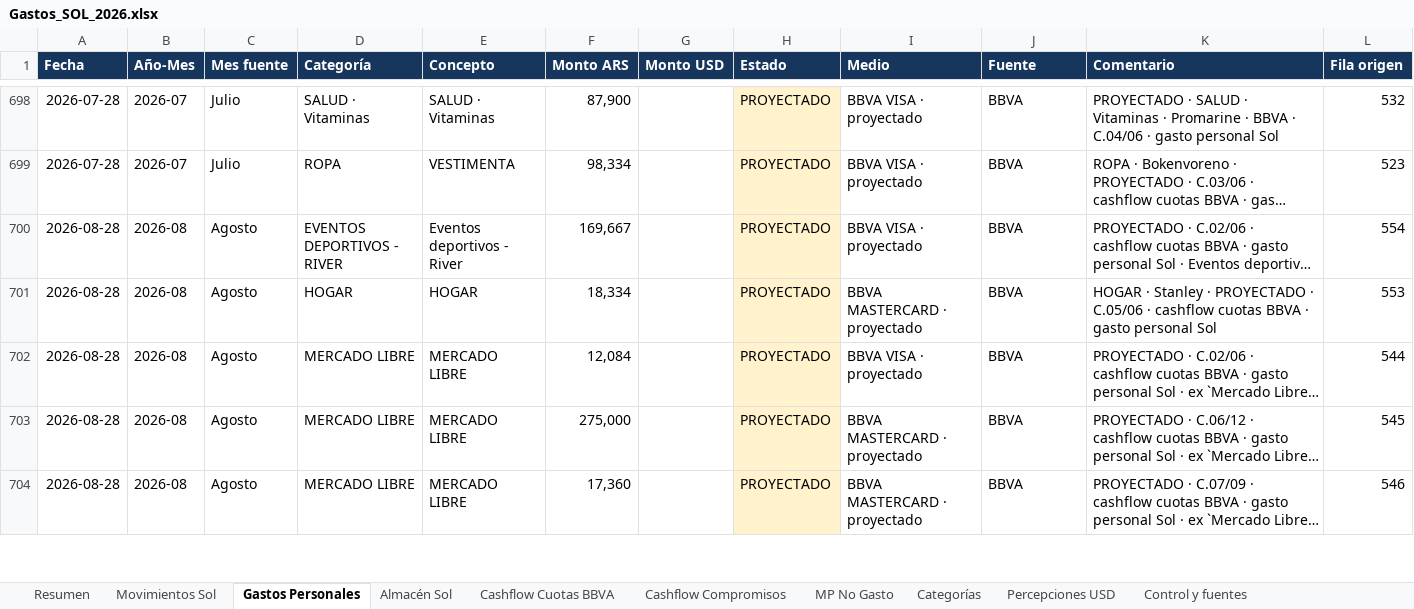
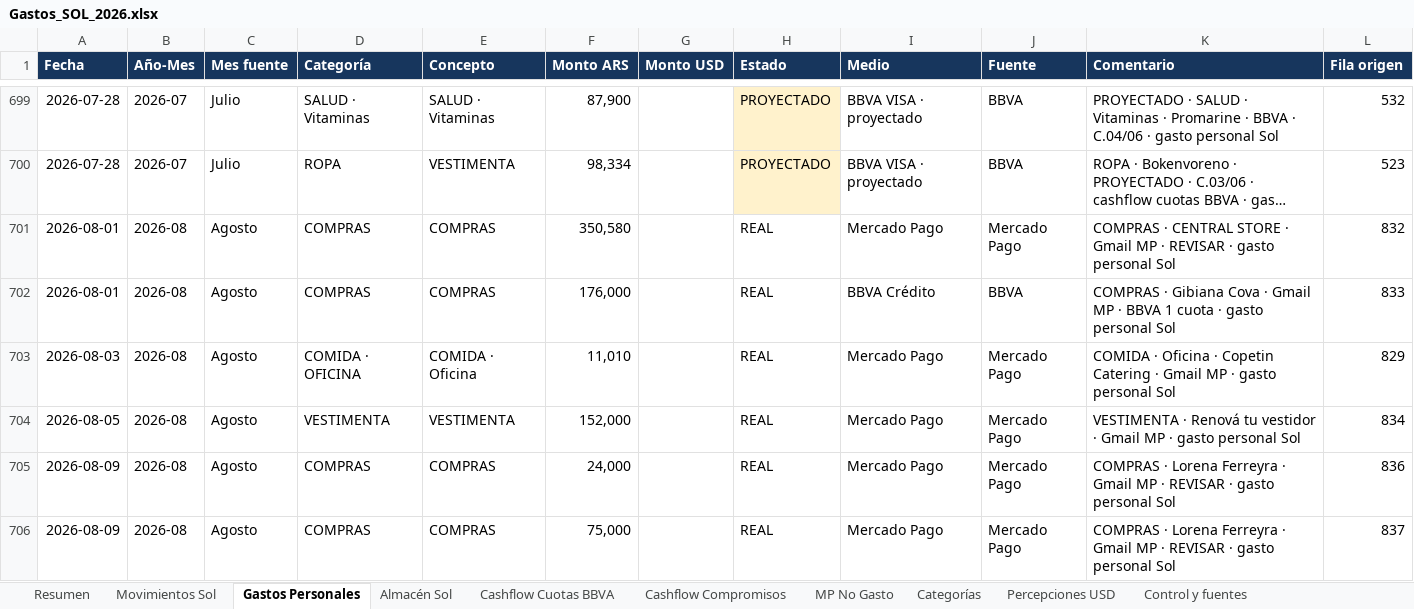
Before and after one commit to solzito148/budget, an Excel workbook: SOL/Gastos_SOL_2026.xlsx, sheet Gastos Personales, drawn as a sheet; only a part is shown, gaps mark what is left out; the shorter side is filled out with more unchanged rows; long unchanged cells end in …; values as stored, in another font and other column widths than the file's, no borders; table styles not drawn; the diff covers the shown part only; the diff names each change by its address in the sheet, - before the commit and + after, or states it on an @@ line.

```diff
--- a/SOL/Gastos_SOL_2026.xlsx (sheet Gastos Personales)
+++ b/SOL/Gastos_SOL_2026.xlsx (sheet Gastos Personales)
+row 701: 2026-08-01 | 2026-08 | Agosto | COMPRAS | COMPRAS | 350,580 |  | REAL | Mercado Pago | Mercado Pago | COMPRAS · CENTRAL STORE · Gmail MP · REVISAR · gasto personal Sol | 832
+row 702: 2026-08-01 | 2026-08 | Agosto | COMPRAS | COMPRAS | 176,000 |  | REAL | BBVA Crédito | BBVA | COMPRAS · Gibiana Cova · Gmail MP · BBVA 1 cuota · gasto personal Sol | 833
+row 703: 2026-08-03 | 2026-08 | Agosto | COMIDA · OFICINA | COMIDA · Oficina | 11,010 |  | REAL | Mercado Pago | Mercado Pago | COMIDA · Oficina · Copetin Catering · Gmail MP · gasto personal Sol | 829
+row 704: 2026-08-05 | 2026-08 | Agosto | VESTIMENTA | VESTIMENTA | 152,000 |  | REAL | Mercado Pago | Mercado Pago | VESTIMENTA · Renová tu vestidor · Gmail MP · gasto personal Sol | 834
+row 705: 2026-08-09 | 2026-08 | Agosto | COMPRAS | COMPRAS | 24,000 |  | REAL | Mercado Pago | Mercado Pago | COMPRAS · Lorena Ferreyra · Gmail MP · REVISAR · gasto personal Sol | 836
+row 706: 2026-08-09 | 2026-08 | Agosto | COMPRAS | COMPRAS | 75,000 |  | REAL | Mercado Pago | Mercado Pago | COMPRAS · Lorena Ferreyra · Gmail MP · REVISAR · gasto personal Sol | 837
```
Also changed, not shown: 16 added rows elsewhere in this sheet, sheet Movimientos Sol, sheet Almacén Sol, sheet Categorías, sheet Resumen, sheet Control y fuentes, CIUDAD/Gastos_CIUDAD_1132_2026.xlsx, 2 other files.
